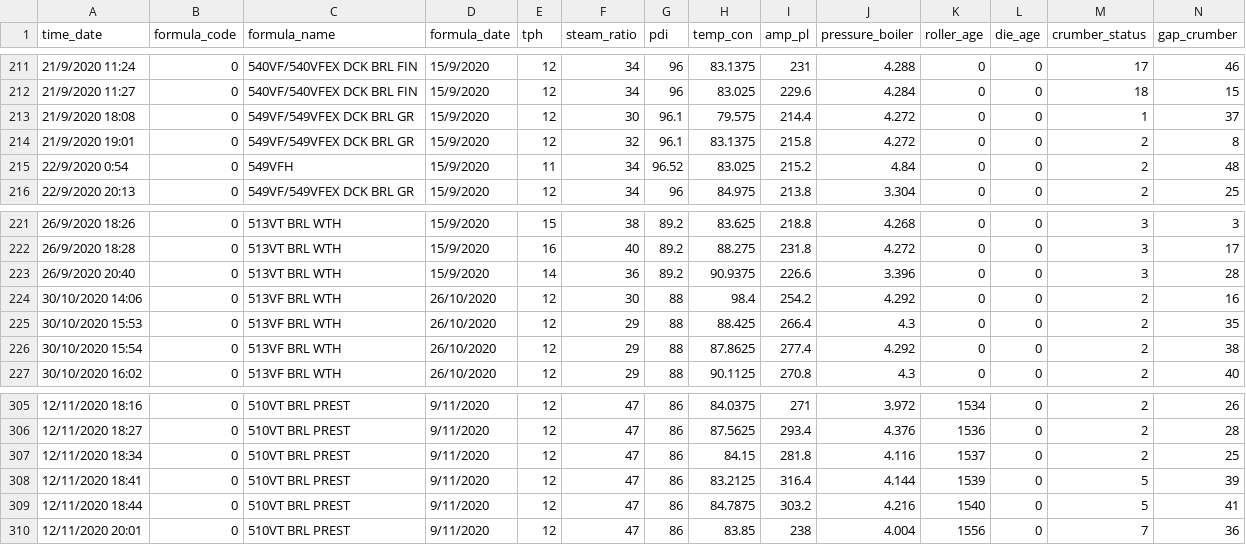
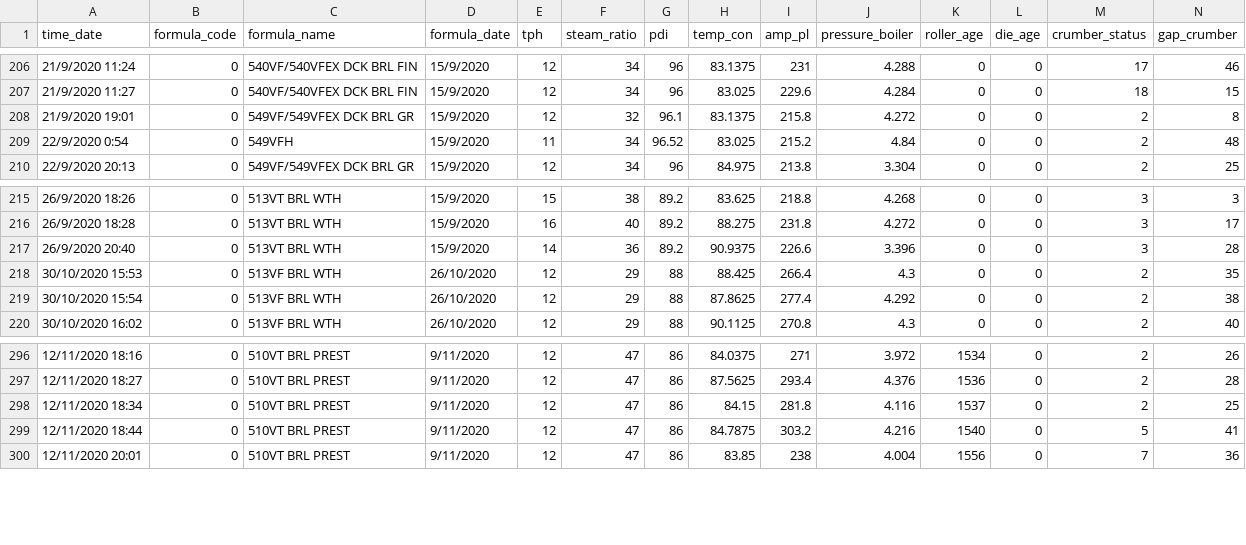
Before and after one commit to ThassanaiSri/test, a CSV file: text.csv, drawn as a sheet; only a part is shown, gaps mark what is left out; rows hold the shown columns only; the diff covers the shown part only; the diff names each change by its address in the sheet, - before the commit and + after, or states it on an @@ line.

```diff
--- a/text.csv
+++ b/text.csv
-row 213: 21/9/2020 18:08 | 0 | 549VF/549VFEX DCK BRL GR | 15/9/2020 | 12 | 30 | 96.1 | 79.575 | 214.4 | 4.272 | 0 | 0 | 1 | 37
-row 224: 30/10/2020 14:06 | 0 | 513VF BRL WTH | 26/10/2020 | 12 | 30 | 88 | 98.4 | 254.2 | 4.292 | 0 | 0 | 2 | 16
-row 308: 12/11/2020 18:41 | 0 | 510VT BRL PREST | 9/11/2020 | 12 | 47 | 86 | 83.2125 | 316.4 | 4.144 | 1539 | 0 | 5 | 39
```
Also changed, not shown: 7 removed rows elsewhere in this file.
